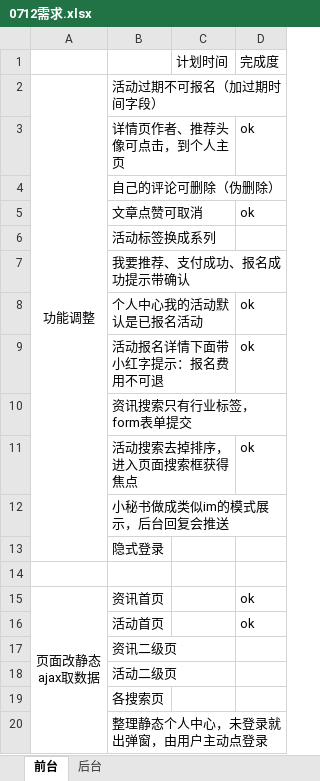
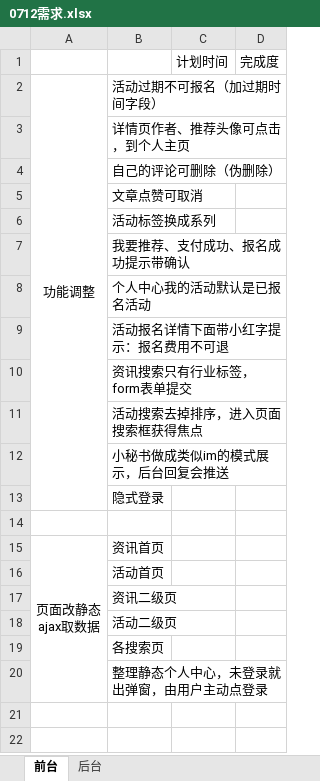
Before and after one commit to visonforcoding/bgq, an Excel workbook: src/Doc/0712需求.xlsx, sheet 前台, drawn as a sheet; values as stored, in another font and other column widths than the file's, no borders; the diff names each change by its address in the sheet, - before the commit and + after, or states it on an @@ line.

```diff
--- a/src/Doc/0712需求.xlsx (sheet 前台)
+++ b/src/Doc/0712需求.xlsx (sheet 前台)
-D3: ok
+D3: (empty)
-D5: ok
+D5: (empty)
-D8:D9: ok
+D8:D9: (empty)
-D11: ok
+D11: (empty)
-D15:D16: ok
+D15:D16: (empty)
```
Also changed, not shown: sheet 后台, 20 other files.
